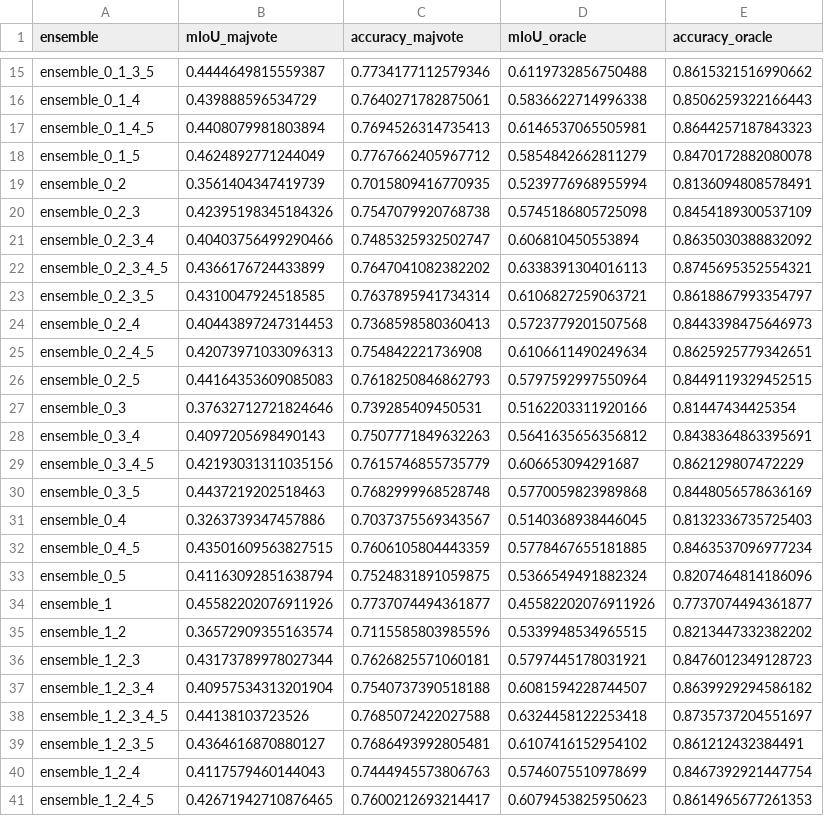
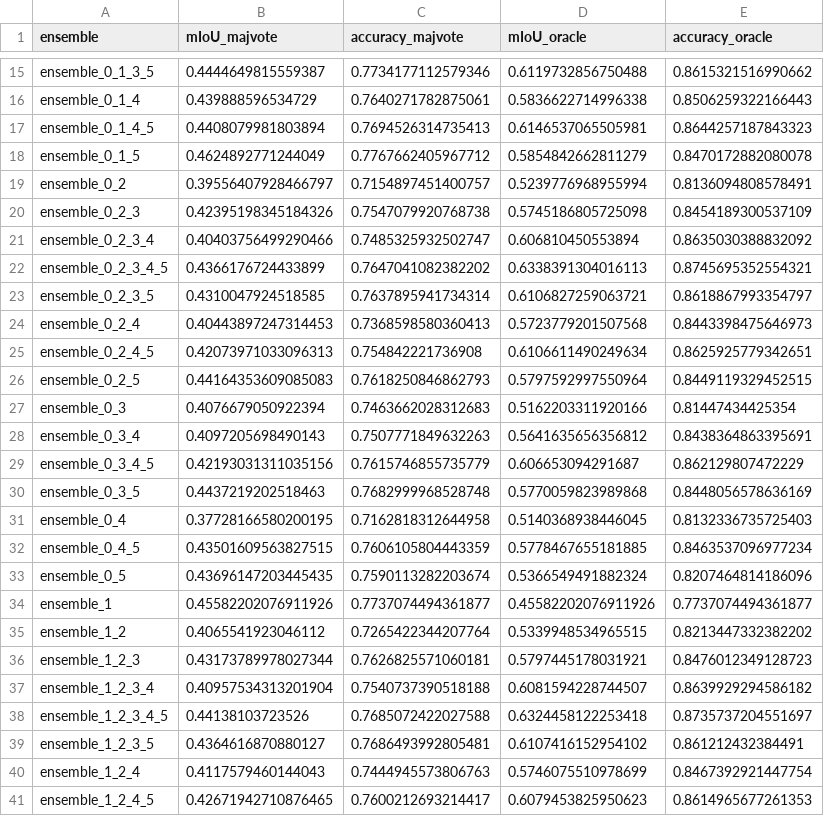
Before and after one commit to TimothyZG/JAFAR, a CSV file: ensemble_results/ensemble_evaluation.csv, drawn as a sheet; only a part is shown, gaps mark what is left out; the diff covers the shown part only.

```diff
--- a/ensemble_results/ensemble_evaluation.csv
+++ b/ensemble_results/ensemble_evaluation.csv
@@ -18,3 +18,3 @@ ensemble_0_1_4_5,0.4408079981803894,0.7694526314735413,0.6146537065505981,0.8644
 ensemble_0_1_5,0.4624892771244049,0.7767662405967712,0.5854842662811279,0.8470172882080078
-ensemble_0_2,0.3561404347419739,0.7015809416770935,0.5239776968955994,0.8136094808578491
+ensemble_0_2,0.39556407928466797,0.7154897451400757,0.5239776968955994,0.8136094808578491
 ensemble_0_2_3,0.42395198345184326,0.7547079920768738,0.5745186805725098,0.8454189300537109
@@ -26,3 +26,3 @@ ensemble_0_2_4_5,0.42073971033096313,0.754842221736908,0.6106611490249634,0.8625
 ensemble_0_2_5,0.44164353609085083,0.7618250846862793,0.5797592997550964,0.8449119329452515
-ensemble_0_3,0.37632712721824646,0.739285409450531,0.5162203311920166,0.81447434425354
+ensemble_0_3,0.4076679050922394,0.7463662028312683,0.5162203311920166,0.81447434425354
 ensemble_0_3_4,0.4097205698490143,0.7507771849632263,0.5641635656356812,0.8438364863395691
@@ -30,7 +30,7 @@ ensemble_0_3_4_5,0.42193031311035156,0.7615746855735779,0.606653094291687,0.8621
 ensemble_0_3_5,0.4437219202518463,0.7682999968528748,0.5770059823989868,0.8448056578636169
-ensemble_0_4,0.3263739347457886,0.7037375569343567,0.5140368938446045,0.8132336735725403
+ensemble_0_4,0.37728166580200195,0.7162818312644958,0.5140368938446045,0.8132336735725403
 ensemble_0_4_5,0.43501609563827515,0.7606105804443359,0.5778467655181885,0.8463537096977234
-ensemble_0_5,0.41163092851638794,0.7524831891059875,0.5366549491882324,0.8207464814186096
+ensemble_0_5,0.43696147203445435,0.7590113282203674,0.5366549491882324,0.8207464814186096
 ensemble_1,0.45582202076911926,0.7737074494361877,0.45582202076911926,0.7737074494361877
-ensemble_1_2,0.36572909355163574,0.7115585803985596,0.5339948534965515,0.8213447332382202
+ensemble_1_2,0.4065541923046112,0.7265422344207764,0.5339948534965515,0.8213447332382202
 ensemble_1_2_3,0.43173789978027344,0.7626825571060181,0.5797445178031921,0.8476012349128723
```
Also changed, not shown: 20 edited cells elsewhere in this file, 6 other files.
